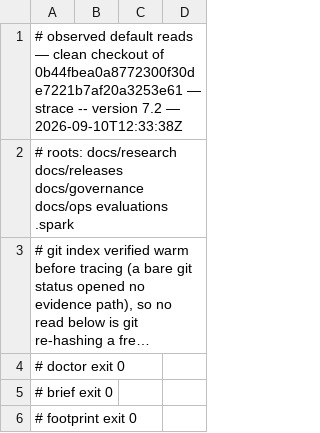
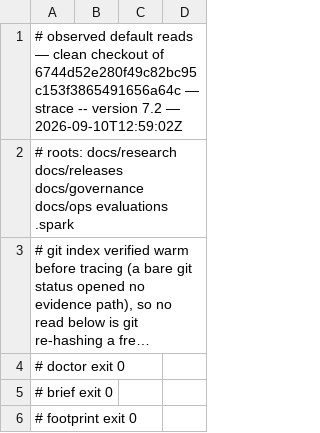
Before and after one commit to jwogrady/spark, a TSV file: docs/research/v0.23-cleanup/742-default-reads.tsv, drawn as a sheet; only a part is shown; long unchanged cells end in ….

Commit message:
docs: re-observe the default reads at the repaired head
The repairs changed how rules are read and validated, not which files
the verbs open, so the observed rows are byte-identical again and only
the provenance header moves.

Spark-Governed-By: v0.22.0

```diff
--- a/docs/research/v0.23-cleanup/742-default-reads.tsv
+++ b/docs/research/v0.23-cleanup/742-default-reads.tsv
@@ -1,2 +1,2 @@
-# observed default reads — clean checkout of 0b44fbea0a8772300f30de7221b7af20a3253e61 — strace -- version 7.2 — 2026-09-10T12:33:38Z
+# observed default reads — clean checkout of 6744d52e280f49c82bc95c153f3865491656a64c — strace -- version 7.2 — 2026-09-10T12:59:02Z
 # roots: docs/research docs/releases docs/governance docs/ops evaluations .spark
```
